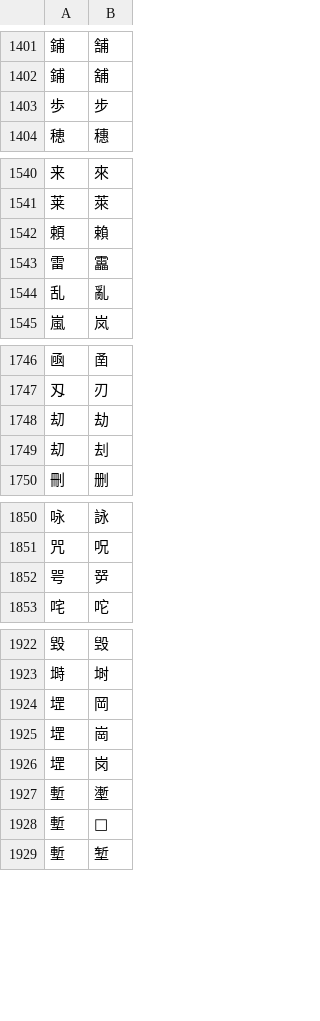
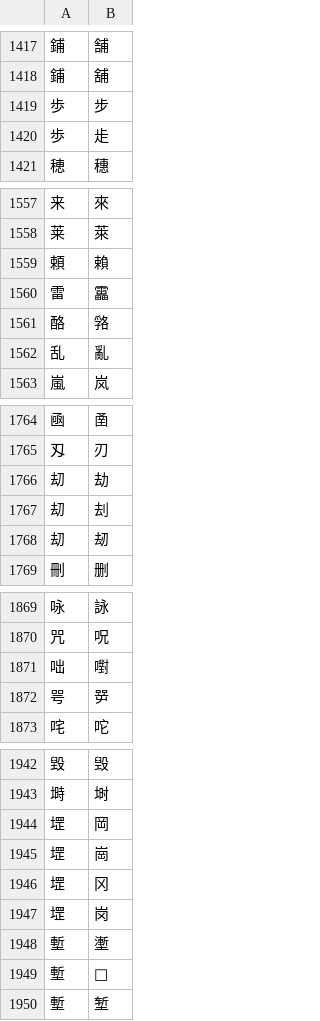
Before and after one commit to FDSGAB/kanjijiten-webscraper, a CSV file: kanjivariant.csv, drawn as a sheet; only a part is shown, gaps mark what is left out; the diff covers the shown part only.

```diff
--- a/kanjivariant.csv
+++ b/kanjivariant.csv
@@ -1403,2 +1419,3 @@
 歩,步
+歩,歨
 穂,穗
@@ -1543,2 +1560,3 @@
 雷,靁
+酪,嗠
 乱,亂
@@ -1749,2 +1767,3 @@
 刧,刦
+刧,刼
 刪,删
@@ -1851,2 +1870,3 @@
 咒,呪
+咄,嚉
 咢,㖾
@@ -1925,2 +1945,3 @@
 堽,崗
+堽,冈
 堽,岗
```
Also changed, not shown: 32 added rows elsewhere in this file, kanjimisc.csv, kanjinamereadings.csv, 13 other files.
